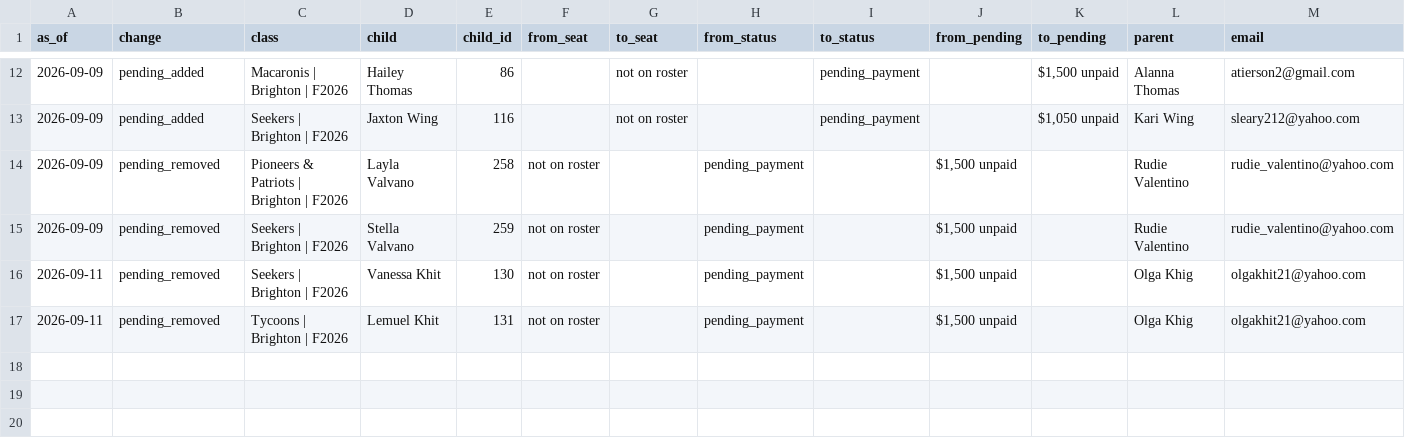
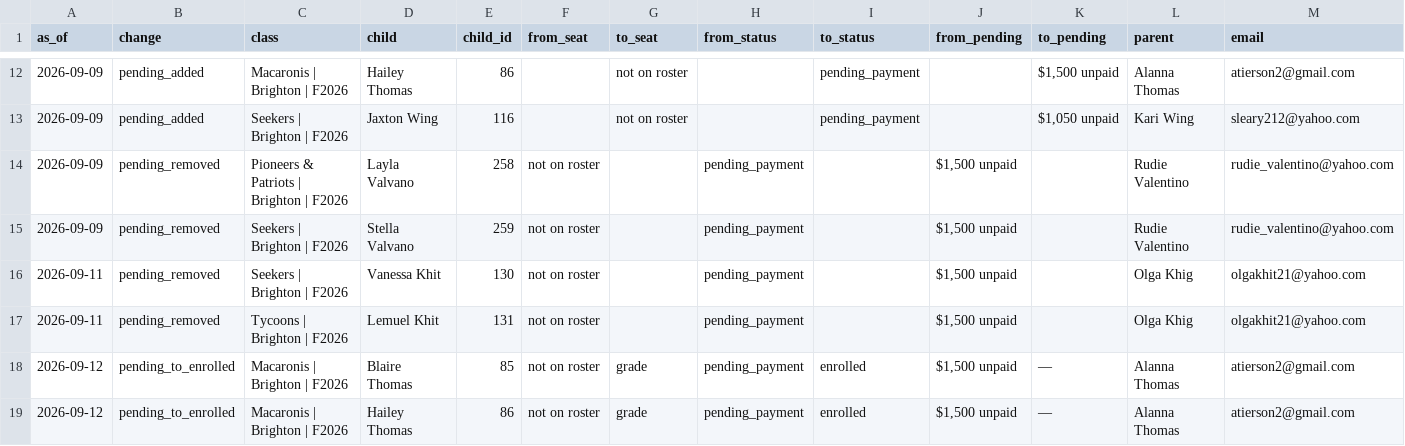
Before and after one commit to itsbrown/homeschool_co-op, a CSV file: docs/audit/fall-2026-class-rosters-transitions.csv, drawn as a sheet; only a part is shown, gaps mark what is left out.

```diff
--- a/docs/audit/fall-2026-class-rosters-transitions.csv
+++ b/docs/audit/fall-2026-class-rosters-transitions.csv
@@ -17 +17,3 @@ as_of,change,class,child,child_id,from_seat,to_seat,from_status,to_status,from_p
 2026-09-11,pending_removed,Tycoons | Brighton | F2026,Lemuel Khit,131,not on roster,,pending_payment,,"$1,500 unpaid",,Olga Khig,olgakhit21@yahoo.com
+2026-09-12,pending_to_enrolled,Macaronis | Brighton | F2026,Blaire Thomas,85,not on roster,grade,pending_payment,enrolled,"$1,500 unpaid",—,Alanna Thomas,atierson2@gmail.com
+2026-09-12,pending_to_enrolled,Macaronis | Brighton | F2026,Hailey Thomas,86,not on roster,grade,pending_payment,enrolled,"$1,500 unpaid",—,Alanna Thomas,atierson2@gmail.com
```
Also changed, not shown: 1 other file.
